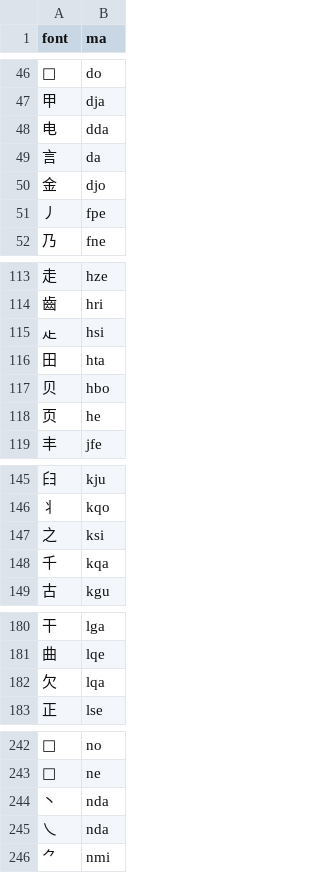
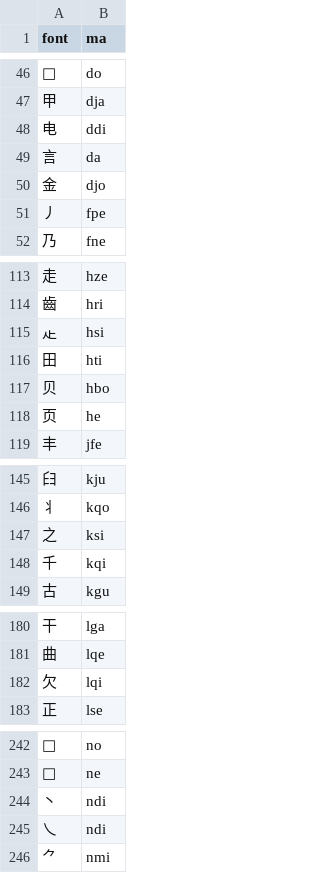
Before and after one commit to forfudan/yu, a CSV file: src/public/zigen-sm.csv, drawn as a sheet; only a part is shown, gaps mark what is left out; the diff covers the shown part only.

```diff
--- a/src/public/zigen-sm.csv
+++ b/src/public/zigen-sm.csv
@@ -47,3 +47,3 @@ font,ma
 甲,dja
-电,dda
+电,ddi
 言,da
@@ -115,3 +115,3 @@ font,ma
 龰,hsi
-田,hta
+田,hti
 贝,hbo
@@ -147,3 +147,3 @@ font,ma
 之,ksi
-千,kqa
+千,kqi
 古,kgu
@@ -181,3 +181,3 @@ font,ma
 曲,lqe
-欠,lqa
+欠,lqi
 正,lse
@@ -243,4 +243,4 @@ font,ma
 ,ne
-丶,nda
-乀,nda
+丶,ndi
+乀,ndi
 ⺈,nmi
```
Also changed, not shown: 1 moved row and 2 edited cells elsewhere in this file, src/public/zigen-star.csv, src/public/zigen-wafel.csv, 5 other files.
